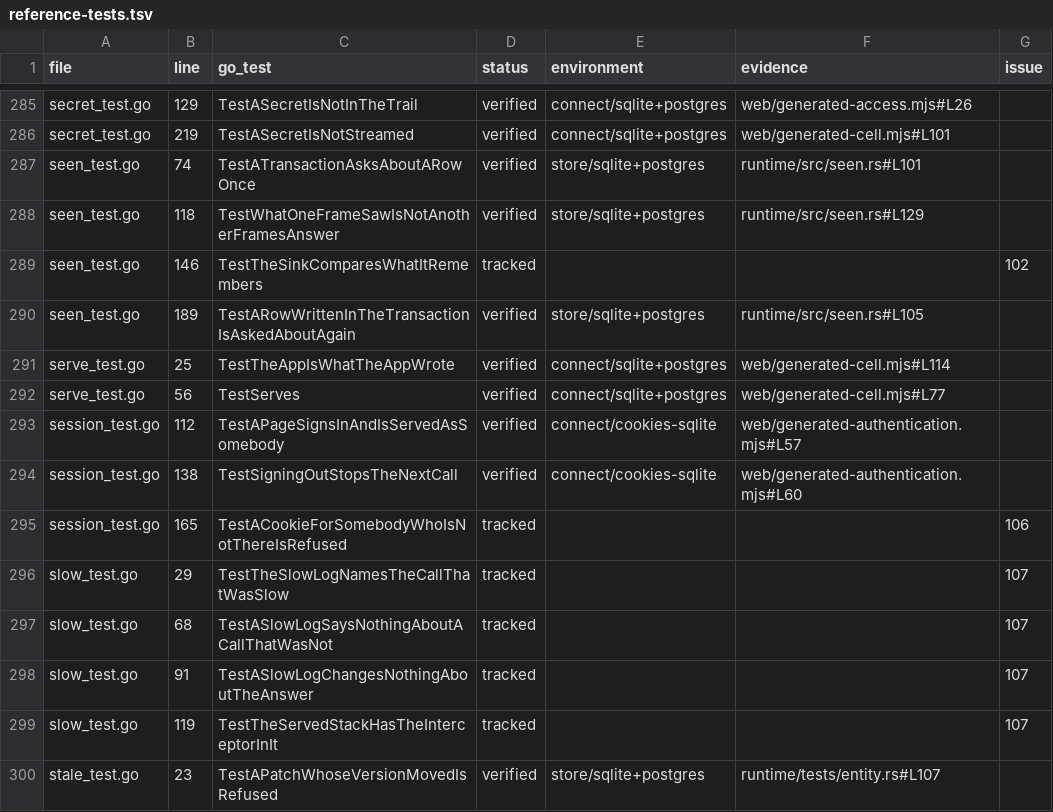
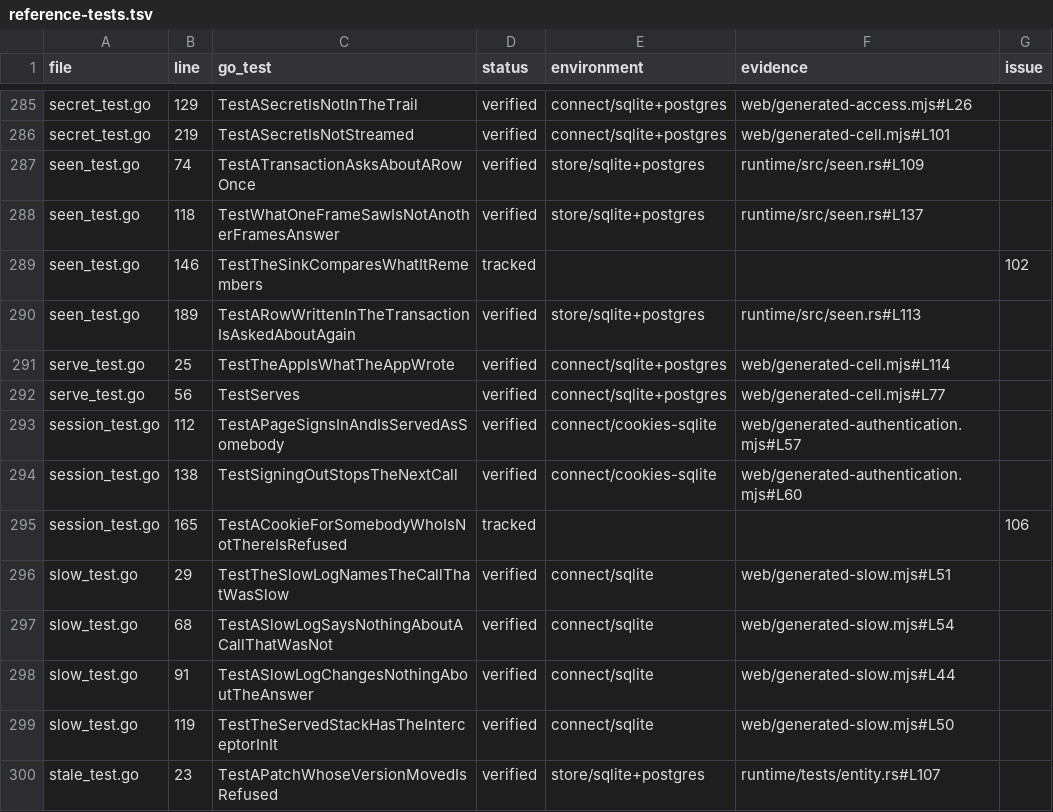
Before and after one commit to lesomnus/paydirt, a TSV file: docs/reference-tests.tsv, drawn as a sheet; only a part is shown, gaps mark what is left out.

Commit message:
Report slow unary calls and nested reference reads at the layer boundary

```diff
--- a/docs/reference-tests.tsv
+++ b/docs/reference-tests.tsv
@@ -286,6 +286,6 @@ secret_test.go	129	TestASecretIsNotInTheTrail	verified	connect/sqlite+postgres	w
 secret_test.go	219	TestASecretIsNotStreamed	verified	connect/sqlite+postgres	web/generated-cell.mjs#L101	
-seen_test.go	74	TestATransactionAsksAboutARowOnce	verified	store/sqlite+postgres	runtime/src/seen.rs#L101	
-seen_test.go	118	TestWhatOneFrameSawIsNotAnotherFramesAnswer	verified	store/sqlite+postgres	runtime/src/seen.rs#L129	
+seen_test.go	74	TestATransactionAsksAboutARowOnce	verified	store/sqlite+postgres	runtime/src/seen.rs#L109	
+seen_test.go	118	TestWhatOneFrameSawIsNotAnotherFramesAnswer	verified	store/sqlite+postgres	runtime/src/seen.rs#L137	
 seen_test.go	146	TestTheSinkComparesWhatItRemembers	tracked			102
-seen_test.go	189	TestARowWrittenInTheTransactionIsAskedAboutAgain	verified	store/sqlite+postgres	runtime/src/seen.rs#L105	
+seen_test.go	189	TestARowWrittenInTheTransactionIsAskedAboutAgain	verified	store/sqlite+postgres	runtime/src/seen.rs#L113	
 serve_test.go	25	TestTheAppIsWhatTheAppWrote	verified	connect/sqlite+postgres	web/generated-cell.mjs#L114	
@@ -295,6 +295,6 @@ session_test.go	138	TestSigningOutStopsTheNextCall	verified	connect/cookies-sqli
 session_test.go	165	TestACookieForSomebodyWhoIsNotThereIsRefused	tracked			106
-slow_test.go	29	TestTheSlowLogNamesTheCallThatWasSlow	tracked			107
-slow_test.go	68	TestASlowLogSaysNothingAboutACallThatWasNot	tracked			107
-slow_test.go	91	TestASlowLogChangesNothingAboutTheAnswer	tracked			107
-slow_test.go	119	TestTheServedStackHasTheInterceptorInIt	tracked			107
+slow_test.go	29	TestTheSlowLogNamesTheCallThatWasSlow	verified	connect/sqlite	web/generated-slow.mjs#L51	
+slow_test.go	68	TestASlowLogSaysNothingAboutACallThatWasNot	verified	connect/sqlite	web/generated-slow.mjs#L54	
+slow_test.go	91	TestASlowLogChangesNothingAboutTheAnswer	verified	connect/sqlite	web/generated-slow.mjs#L44	
+slow_test.go	119	TestTheServedStackHasTheInterceptorInIt	verified	connect/sqlite	web/generated-slow.mjs#L50	
 stale_test.go	23	TestAPatchWhoseVersionMovedIsRefused	verified	store/sqlite+postgres	runtime/tests/entity.rs#L107	
```
Also changed, not shown: 8 other files.
